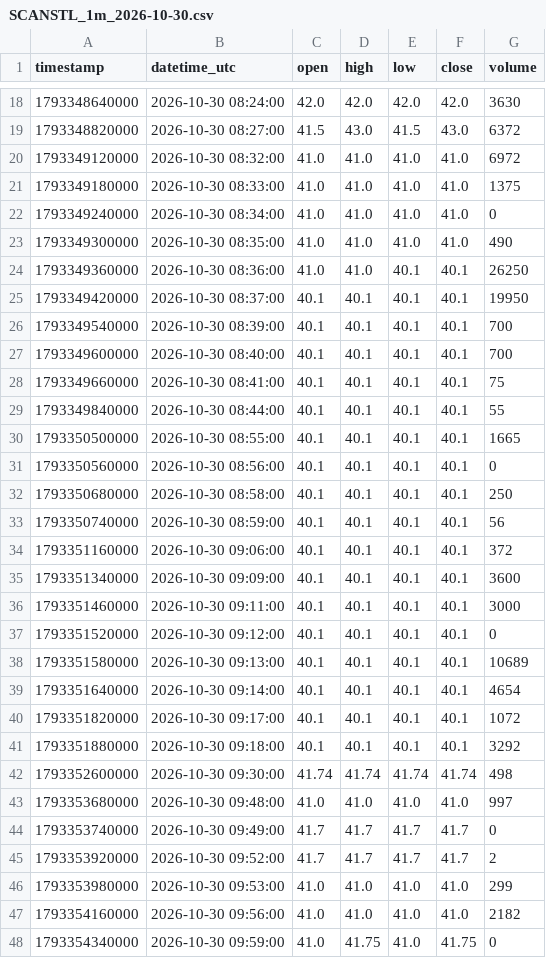
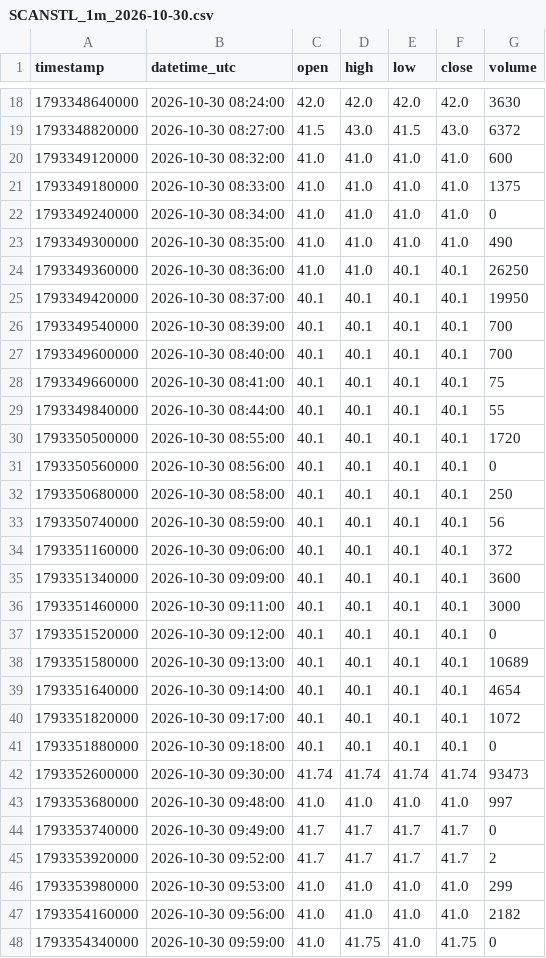
Before and after one commit to parshant65-lang/India-Stocks-2101-2130-Historical-Data, a CSV file: SCANSTL/1m/2026/10/SCANSTL_1m_2026-10-30.csv, drawn as a sheet; only a part is shown, gaps mark what is left out.

```diff
--- a/SCANSTL/1m/2026/10/SCANSTL_1m_2026-10-30.csv
+++ b/SCANSTL/1m/2026/10/SCANSTL_1m_2026-10-30.csv
@@ -19,3 +19,3 @@ timestamp,datetime_utc,open,high,low,close,volume
 1793348820000,2026-10-30 08:27:00,41.5,43.0,41.5,43.0,6372
-1793349120000,2026-10-30 08:32:00,41.0,41.0,41.0,41.0,6972
+1793349120000,2026-10-30 08:32:00,41.0,41.0,41.0,41.0,600
 1793349180000,2026-10-30 08:33:00,41.0,41.0,41.0,41.0,1375
@@ -29,3 +29,3 @@ timestamp,datetime_utc,open,high,low,close,volume
 1793349840000,2026-10-30 08:44:00,40.1,40.1,40.1,40.1,55
-1793350500000,2026-10-30 08:55:00,40.1,40.1,40.1,40.1,1665
+1793350500000,2026-10-30 08:55:00,40.1,40.1,40.1,40.1,1720
 1793350560000,2026-10-30 08:56:00,40.1,40.1,40.1,40.1,0
@@ -40,4 +40,4 @@ timestamp,datetime_utc,open,high,low,close,volume
 1793351820000,2026-10-30 09:17:00,40.1,40.1,40.1,40.1,1072
-1793351880000,2026-10-30 09:18:00,40.1,40.1,40.1,40.1,3292
-1793352600000,2026-10-30 09:30:00,41.74,41.74,41.74,41.74,498
+1793351880000,2026-10-30 09:18:00,40.1,40.1,40.1,40.1,0
+1793352600000,2026-10-30 09:30:00,41.74,41.74,41.74,41.74,93473
 1793353680000,2026-10-30 09:48:00,41.0,41.0,41.0,41.0,997
```
Also changed, not shown: SAREGAMA/1m/2026/10/SAREGAMA_1m_2026-10-30.csv, SBCL/1m/2026/10/SBCL_1m_2026-10-30.csv, 1 other file.
